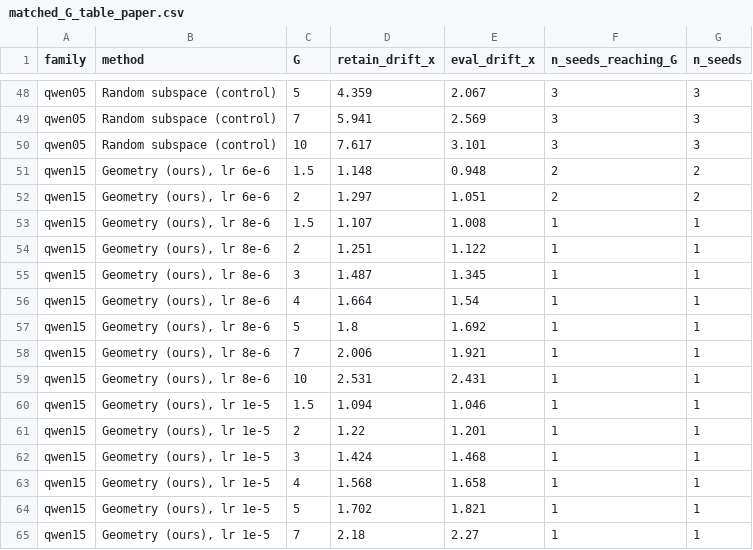
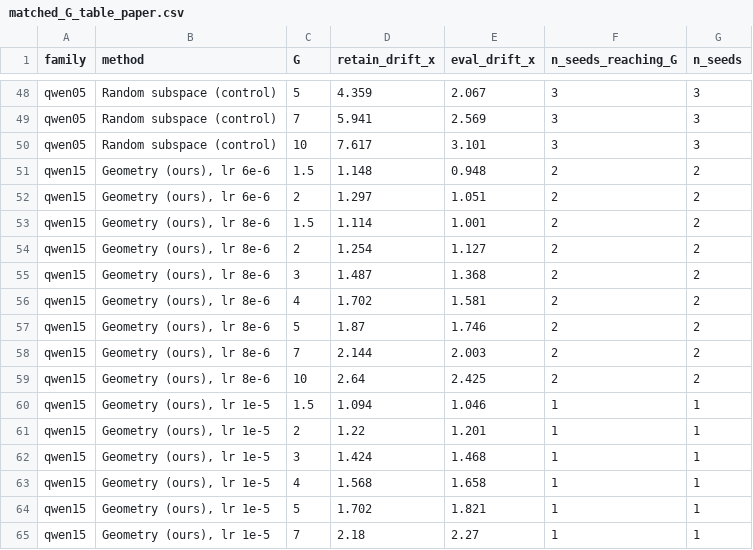
Before and after one commit to harinids/continual-unlearning-llm, a CSV file: matched_G_table_paper.csv, drawn as a sheet; only a part is shown, gaps mark what is left out.

Commit message:
fix 1.5B panel, regenerate paper figure and table

```diff
--- a/matched_G_table_paper.csv
+++ b/matched_G_table_paper.csv
@@ -52,9 +52,9 @@ qwen15,"Geometry (ours), lr 6e-6",1.5,1.148,0.948,2,2
 qwen15,"Geometry (ours), lr 6e-6",2,1.297,1.051,2,2
-qwen15,"Geometry (ours), lr 8e-6",1.5,1.107,1.008,1,1
-qwen15,"Geometry (ours), lr 8e-6",2,1.251,1.122,1,1
-qwen15,"Geometry (ours), lr 8e-6",3,1.487,1.345,1,1
-qwen15,"Geometry (ours), lr 8e-6",4,1.664,1.54,1,1
-qwen15,"Geometry (ours), lr 8e-6",5,1.8,1.692,1,1
-qwen15,"Geometry (ours), lr 8e-6",7,2.006,1.921,1,1
-qwen15,"Geometry (ours), lr 8e-6",10,2.531,2.431,1,1
+qwen15,"Geometry (ours), lr 8e-6",1.5,1.114,1.001,2,2
+qwen15,"Geometry (ours), lr 8e-6",2,1.254,1.127,2,2
+qwen15,"Geometry (ours), lr 8e-6",3,1.487,1.368,2,2
+qwen15,"Geometry (ours), lr 8e-6",4,1.702,1.581,2,2
+qwen15,"Geometry (ours), lr 8e-6",5,1.87,1.746,2,2
+qwen15,"Geometry (ours), lr 8e-6",7,2.144,2.003,2,2
+qwen15,"Geometry (ours), lr 8e-6",10,2.64,2.425,2,2
 qwen15,"Geometry (ours), lr 1e-5",1.5,1.094,1.046,1,1
```
Also changed, not shown: 2 other files.
